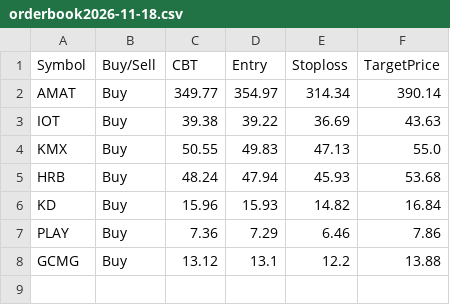
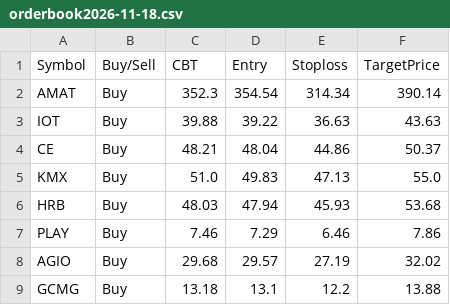
Before and after one commit to faizjio7011-code/trade_signals, a CSV file: orderbook/orderbook2026-11-18.csv, drawn as a sheet.

Commit message:
Upload orderbook2026-11-18.csv

```diff
--- a/orderbook/orderbook2026-11-18.csv
+++ b/orderbook/orderbook2026-11-18.csv
@@ -1,8 +1,9 @@
 Symbol,Buy/Sell,CBT,Entry,Stoploss,TargetPrice
-AMAT,Buy,349.77,354.97,314.34,390.14
-IOT,Buy,39.38,39.22,36.69,43.63
-KMX,Buy,50.55,49.83,47.13,55.0
-HRB,Buy,48.24,47.94,45.93,53.68
-KD,Buy,15.96,15.93,14.82,16.84
-PLAY,Buy,7.36,7.29,6.46,7.86
-GCMG,Buy,13.12,13.1,12.2,13.88
+AMAT,Buy,352.3,354.54,314.34,390.14
+IOT,Buy,39.88,39.22,36.63,43.63
+CE,Buy,48.21,48.04,44.86,50.37
+KMX,Buy,51.0,49.83,47.13,55.0
+HRB,Buy,48.03,47.94,45.93,53.68
+PLAY,Buy,7.46,7.29,6.46,7.86
+AGIO,Buy,29.68,29.57,27.19,32.02
+GCMG,Buy,13.18,13.1,12.2,13.88
```
